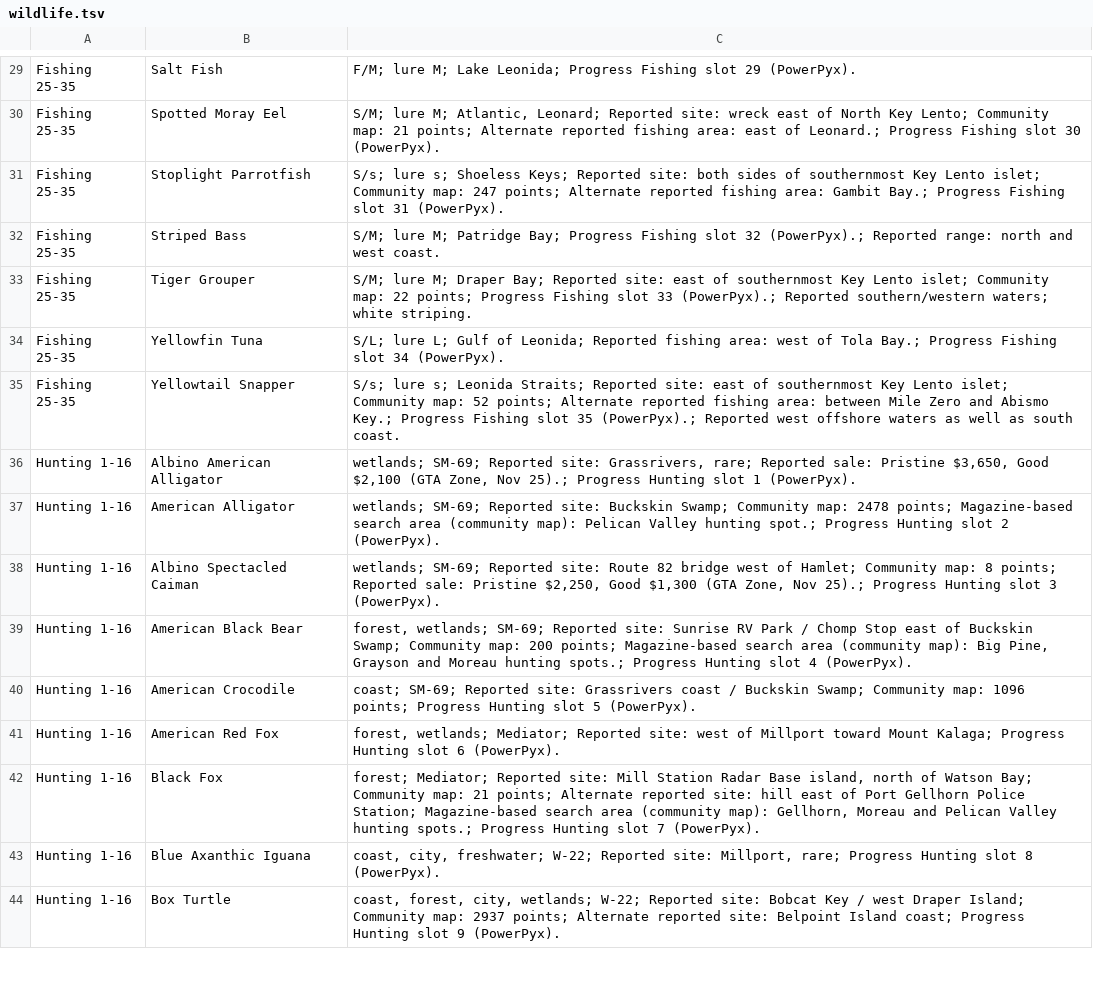
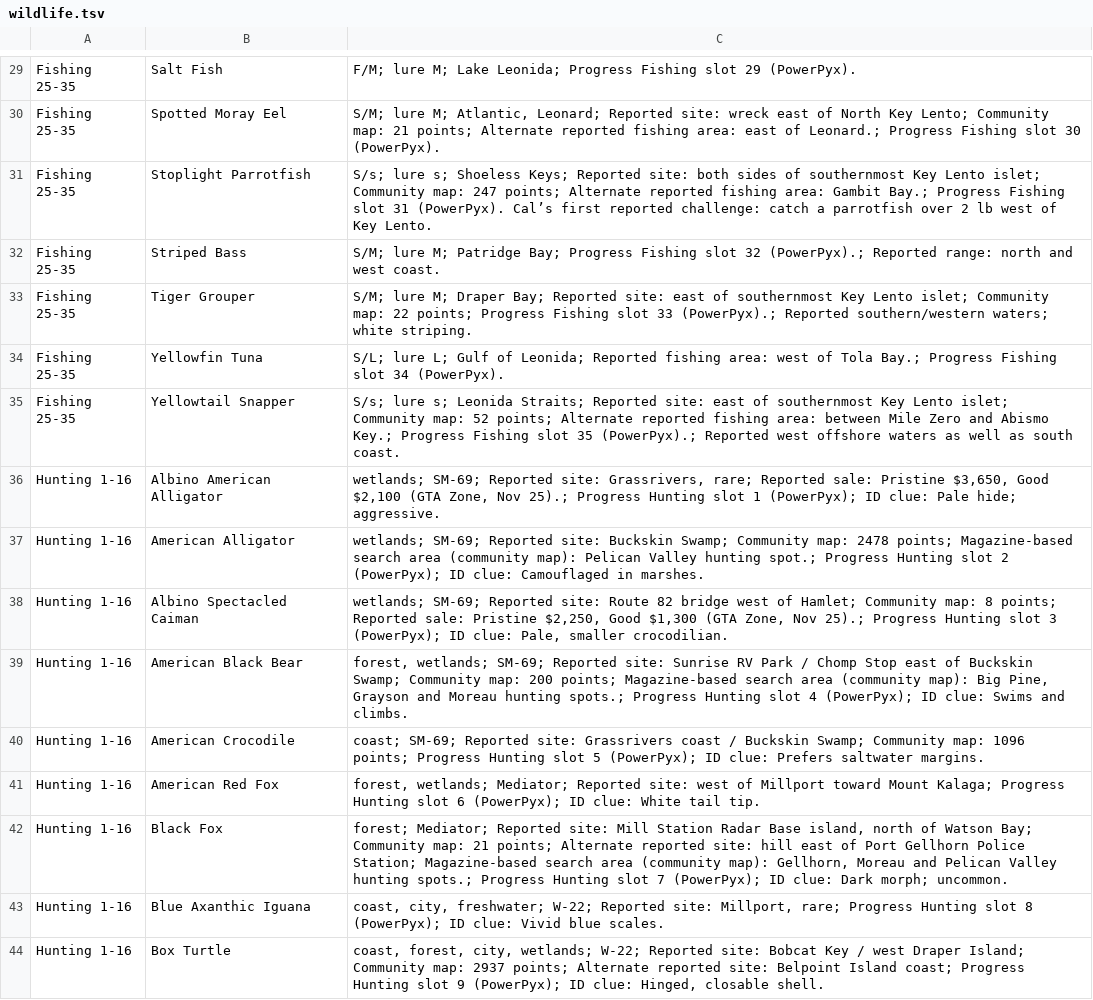
Before and after one commit to RogueMaster/flipperzero-firmware-wPlugins, a TSV file: applications/external/gta_vi_cheats/assets/catalogs/wildlife.tsv, drawn as a sheet; only a part is shown, gaps mark what is left out; the diff covers the shown part only.

```diff
--- a/applications/external/gta_vi_cheats/assets/catalogs/wildlife.tsv
+++ b/applications/external/gta_vi_cheats/assets/catalogs/wildlife.tsv
@@ -30,3 +30,3 @@ Fishing 25-35	Salt Fish	F/M; lure M; Lake Leonida; Progress Fishing slot 29 (Pow
 Fishing 25-35	Spotted Moray Eel	S/M; lure M; Atlantic, Leonard; Reported site: wreck east of North Key Lento; Community map: 21 points; Alternate reported fishing area: east of Leonard.; Progress Fishing slot 30 (PowerPyx).
-Fishing 25-35	Stoplight Parrotfish	S/s; lure s; Shoeless Keys; Reported site: both sides of southernmost Key Lento islet; Community map: 247 points; Alternate reported fishing area: Gambit Bay.; Progress Fishing slot 31 (PowerPyx).
+Fishing 25-35	Stoplight Parrotfish	S/s; lure s; Shoeless Keys; Reported site: both sides of southernmost Key Lento islet; Community map: 247 points; Alternate reported fishing area: Gambit Bay.; Progress Fishing slot 31 (PowerPyx). Cal’s first reported challenge: catch a parrotfish over 2 lb west of Key Lento.
 Fishing 25-35	Striped Bass	S/M; lure M; Patridge Bay; Progress Fishing slot 32 (PowerPyx).; Reported range: north and west coast.
@@ -35,10 +35,10 @@ Fishing 25-35	Yellowfin Tuna	S/L; lure L; Gulf of Leonida; Reported fishing area
 Fishing 25-35	Yellowtail Snapper	S/s; lure s; Leonida Straits; Reported site: east of southernmost Key Lento islet; Community map: 52 points; Alternate reported fishing area: between Mile Zero and Abismo Key.; Progress Fishing slot 35 (PowerPyx).; Reported west offshore waters as well as south coast.
-Hunting 1-16	Albino American Alligator	wetlands; SM-69; Reported site: Grassrivers, rare; Reported sale: Pristine $3,650, Good $2,100 (GTA Zone, Nov 25).; Progress Hunting slot 1 (PowerPyx).
-Hunting 1-16	American Alligator	wetlands; SM-69; Reported site: Buckskin Swamp; Community map: 2478 points; Magazine-based search area (community map): Pelican Valley hunting spot.; Progress Hunting slot 2 (PowerPyx).
-Hunting 1-16	Albino Spectacled Caiman	wetlands; SM-69; Reported site: Route 82 bridge west of Hamlet; Community map: 8 points; Reported sale: Pristine $2,250, Good $1,300 (GTA Zone, Nov 25).; Progress Hunting slot 3 (PowerPyx).
-Hunting 1-16	American Black Bear	forest, wetlands; SM-69; Reported site: Sunrise RV Park / Chomp Stop east of Buckskin Swamp; Community map: 200 points; Magazine-based search area (community map): Big Pine, Grayson and Moreau hunting spots.; Progress Hunting slot 4 (PowerPyx).
-Hunting 1-16	American Crocodile	coast; SM-69; Reported site: Grassrivers coast / Buckskin Swamp; Community map: 1096 points; Progress Hunting slot 5 (PowerPyx).
-Hunting 1-16	American Red Fox	forest, wetlands; Mediator; Reported site: west of Millport toward Mount Kalaga; Progress Hunting slot 6 (PowerPyx).
-Hunting 1-16	Black Fox	forest; Mediator; Reported site: Mill Station Radar Base island, north of Watson Bay; Community map: 21 points; Alternate reported site: hill east of Port Gellhorn Police Station; Magazine-based search area (community map): Gellhorn, Moreau and Pelican Valley hunting spots.; Progress Hunting slot 7 (PowerPyx).
-Hunting 1-16	Blue Axanthic Iguana	coast, city, freshwater; W-22; Reported site: Millport, rare; Progress Hunting slot 8 (PowerPyx).
-Hunting 1-16	Box Turtle	coast, forest, city, wetlands; W-22; Reported site: Bobcat Key / west Draper Island; Community map: 2937 points; Alternate reported site: Belpoint Island coast; Progress Hunting slot 9 (PowerPyx).
+Hunting 1-16	Albino American Alligator	wetlands; SM-69; Reported site: Grassrivers, rare; Reported sale: Pristine $3,650, Good $2,100 (GTA Zone, Nov 25).; Progress Hunting slot 1 (PowerPyx); ID clue: Pale hide; aggressive.
+Hunting 1-16	American Alligator	wetlands; SM-69; Reported site: Buckskin Swamp; Community map: 2478 points; Magazine-based search area (community map): Pelican Valley hunting spot.; Progress Hunting slot 2 (PowerPyx); ID clue: Camouflaged in marshes.
+Hunting 1-16	Albino Spectacled Caiman	wetlands; SM-69; Reported site: Route 82 bridge west of Hamlet; Community map: 8 points; Reported sale: Pristine $2,250, Good $1,300 (GTA Zone, Nov 25).; Progress Hunting slot 3 (PowerPyx); ID clue: Pale, smaller crocodilian.
+Hunting 1-16	American Black Bear	forest, wetlands; SM-69; Reported site: Sunrise RV Park / Chomp Stop east of Buckskin Swamp; Community map: 200 points; Magazine-based search area (community map): Big Pine, Grayson and Moreau hunting spots.; Progress Hunting slot 4 (PowerPyx); ID clue: Swims and climbs.
+Hunting 1-16	American Crocodile	coast; SM-69; Reported site: Grassrivers coast / Buckskin Swamp; Community map: 1096 points; Progress Hunting slot 5 (PowerPyx); ID clue: Prefers saltwater margins.
+Hunting 1-16	American Red Fox	forest, wetlands; Mediator; Reported site: west of Millport toward Mount Kalaga; Progress Hunting slot 6 (PowerPyx); ID clue: White tail tip.
+Hunting 1-16	Black Fox	forest; Mediator; Reported site: Mill Station Radar Base island, north of Watson Bay; Community map: 21 points; Alternate reported site: hill east of Port Gellhorn Police Station; Magazine-based search area (community map): Gellhorn, Moreau and Pelican Valley hunting spots.; Progress Hunting slot 7 (PowerPyx); ID clue: Dark morph; uncommon.
+Hunting 1-16	Blue Axanthic Iguana	coast, city, freshwater; W-22; Reported site: Millport, rare; Progress Hunting slot 8 (PowerPyx); ID clue: Vivid blue scales.
+Hunting 1-16	Box Turtle	coast, forest, city, wetlands; W-22; Reported site: Bobcat Key / west Draper Island; Community map: 2937 points; Alternate reported site: Belpoint Island coast; Progress Hunting slot 9 (PowerPyx); ID clue: Hinged, closable shell.
```
Also changed, not shown: 130 edited cells elsewhere in this file, applications/external/gta_vi_cheats/assets/catalogs/guide_sections.tsv, applications/external/gta_vi_cheats/assets/collections/book_swaps.tsv, 13 other files.
